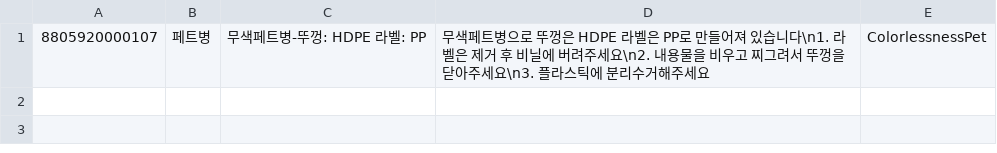
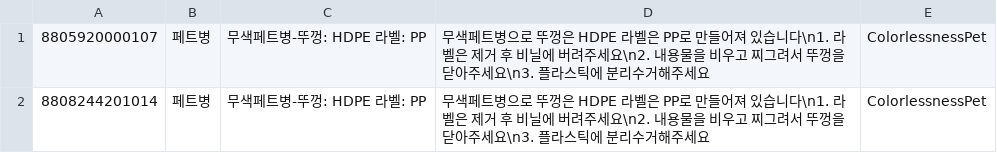
Before and after one commit to manystorms/barcode_recycle, a CSV file: assets/Barcode_Data.csv, drawn as a sheet.

Commit message:
앱 프로토타입 완성

```diff
--- a/assets/Barcode_Data.csv
+++ b/assets/Barcode_Data.csv
@@ -1 +1,2 @@
 8805920000107,페트병,무색페트병-뚜껑: HDPE 라벨: PP,무색페트병으로 뚜껑은 HDPE 라벨은 PP로 만들어져 있습니다\n1. 라벨은 제거 후 비닐에 버려주세요\n2. 내용물을 비우고 찌그려서 뚜껑을 닫아주세요\n3. 플라스틱에 분리수거해주세요,ColorlessnessPet
+8808244201014,페트병,무색페트병-뚜껑: HDPE 라벨: PP,무색페트병으로 뚜껑은 HDPE 라벨은 PP로 만들어져 있습니다\n1. 라벨은 제거 후 비닐에 버려주세요\n2. 내용물을 비우고 찌그려서 뚜껑을 닫아주세요\n3. 플라스틱에 분리수거해주세요,ColorlessnessPet
```
